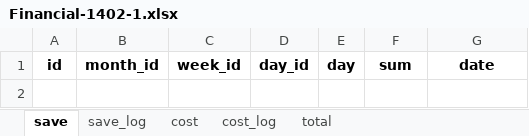
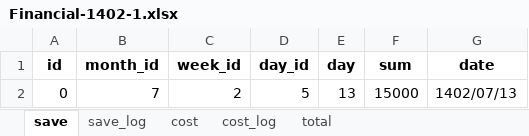
Before and after one commit to bnparham/financialManagement, an Excel workbook: Financial-1402-1.xlsx, sheet save, drawn as a sheet; values as stored, in another font and other column widths than the file's, no borders; the diff names each change by its address in the sheet, - before the commit and + after, or states it on an @@ line.

```diff
--- a/Financial-1402-1.xlsx (sheet save)
+++ b/Financial-1402-1.xlsx (sheet save)
+row 2: 0 | 7 | 2 | 5 | 13 | 15000 | 1402/07/13
```
Also changed, not shown: sheet save_log, sheet cost, sheet total, sheet cost_log, 1 other file.
